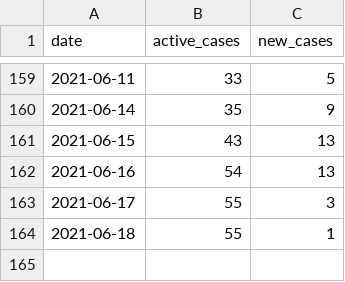
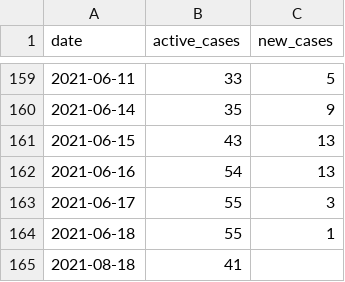
Before and after one commit to YorkVision/York-Uni-COVID-Data, a CSV file: york-uni-covid.csv, drawn as a sheet; only a part is shown, gaps mark what is left out; the diff names each change by its address in the sheet, - before the commit and + after, or states it on an @@ line.

```diff
--- a/york-uni-covid.csv
+++ b/york-uni-covid.csv
+row 165: 2021-08-18 | 41
```
